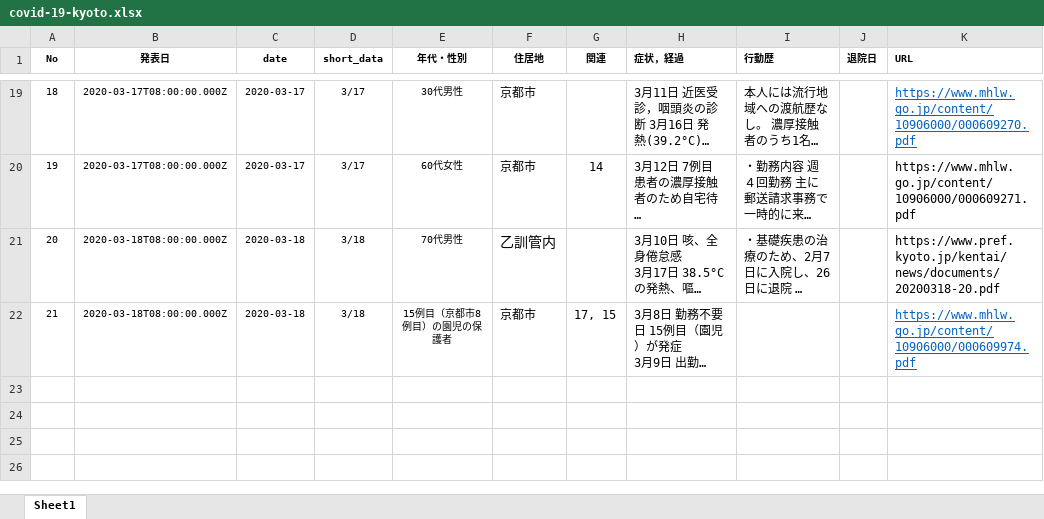
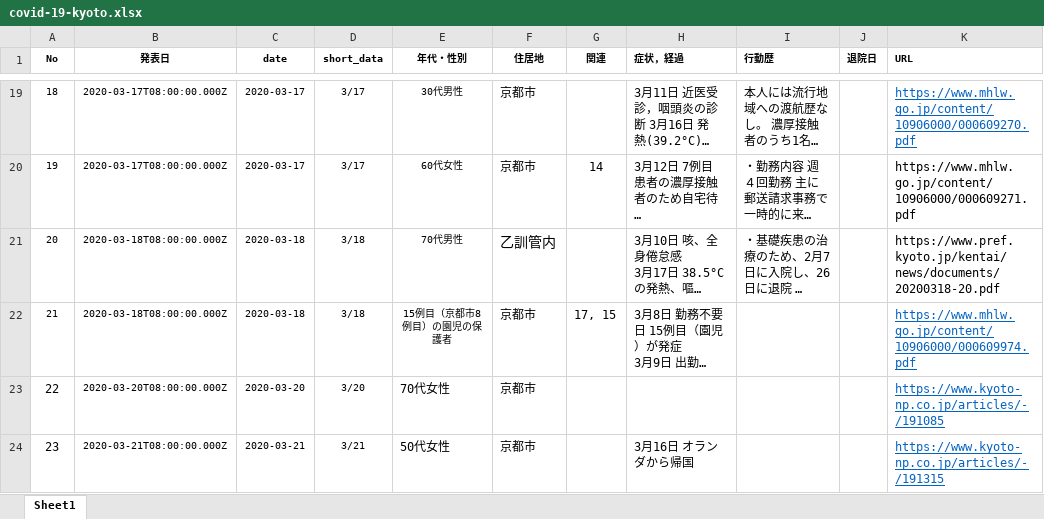
Before and after one commit to yasuhitoinoue/covid19-kyoto, an Excel workbook: data/covid-19-kyoto.xlsx, sheet Sheet1, drawn as a sheet; only a part is shown, gaps mark what is left out; long unchanged cells end in …; values as stored, in another font and other column widths than the file's, no borders; the diff names each change by its address in the sheet, - before the commit and + after, or states it on an @@ line.

```diff
--- a/data/covid-19-kyoto.xlsx (sheet Sheet1)
+++ b/data/covid-19-kyoto.xlsx (sheet Sheet1)
+row 23: 22 | 2020-03-20T08:00:00.000Z | 2020-03-20 | 3/20 | 70代女性 | 京都市 |  |  |  |  | https://www.kyoto-np.co.jp/articles/-/191085
+row 24: 23 | 2020-03-21T08:00:00.000Z | 2020-03-21 | 3/21 | 50代女性 | 京都市 |  | 3月16日 オランダから帰国 |  |  | https://www.kyoto-np.co.jp/articles/-/191315
```
Also changed, not shown: 4 other files.
